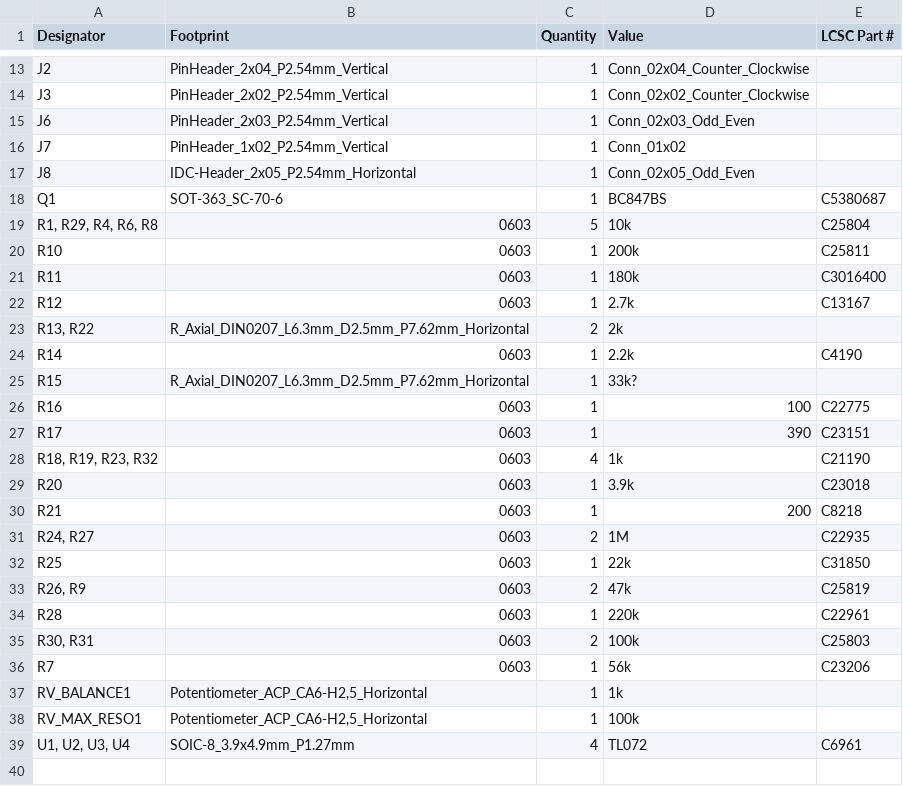
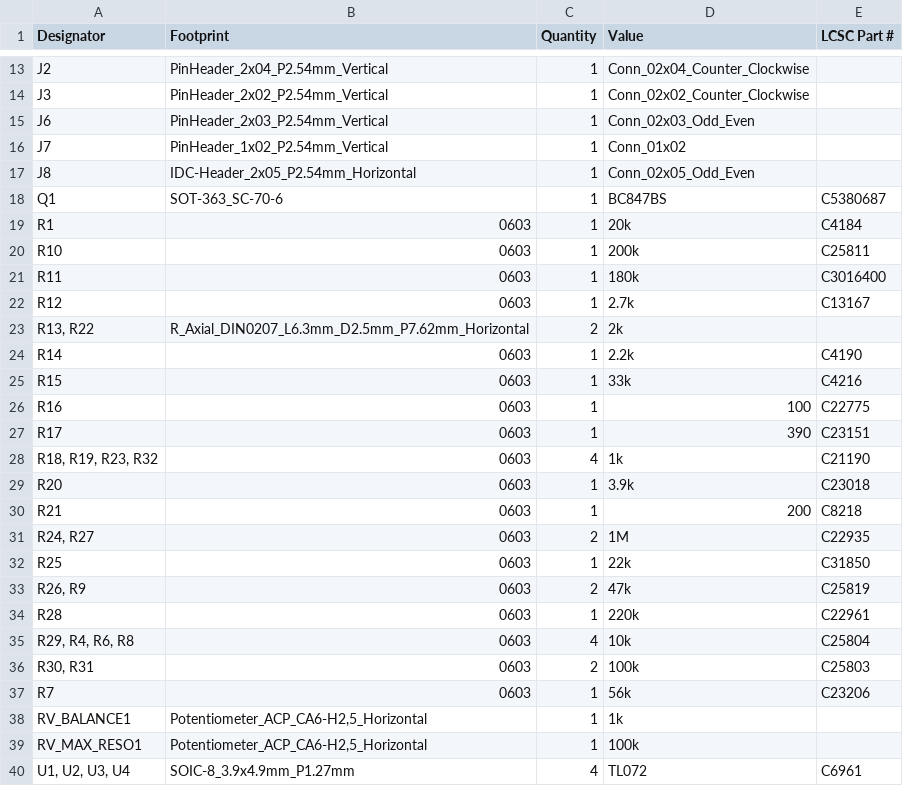
Before and after one commit to shmoergh/hog-moduleur, a CSV file: 04-vcf/electronics/core/production/bom.csv, drawn as a sheet; only a part is shown, gaps mark what is left out.

```diff
--- a/04-vcf/electronics/core/production/bom.csv
+++ b/04-vcf/electronics/core/production/bom.csv
@@ -18,3 +18,3 @@ J8,IDC-Header_2x05_P2.54mm_Horizontal,1,Conn_02x05_Odd_Even,
 Q1,SOT-363_SC-70-6,1,BC847BS,C5380687
-"R1, R29, R4, R6, R8",0603,5,10k,C25804
+R1,0603,1,20k,C4184
 R10,0603,1,200k,C25811
@@ -24,3 +24,3 @@ R12,0603,1,2.7k,C13167
 R14,0603,1,2.2k,C4190
-R15,R_Axial_DIN0207_L6.3mm_D2.5mm_P7.62mm_Horizontal,1,33k?,
+R15,0603,1,33k,C4216
 R16,0603,1,100,C22775
@@ -34,2 +34,3 @@ R25,0603,1,22k,C31850
 R28,0603,1,220k,C22961
+"R29, R4, R6, R8",0603,4,10k,C25804
 "R30, R31",0603,2,100k,C25803
```
Also changed, not shown: 04-vcf/electronics/core/production/designators.csv, 04-vcf/electronics/core/production/positions.csv, 17 other files.
